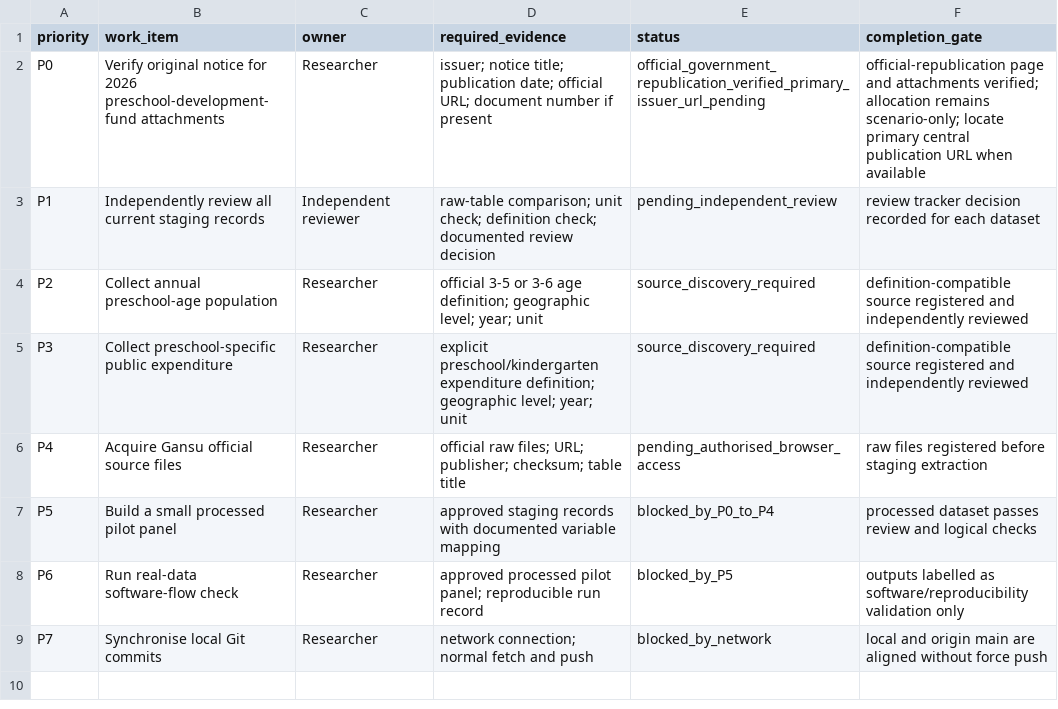
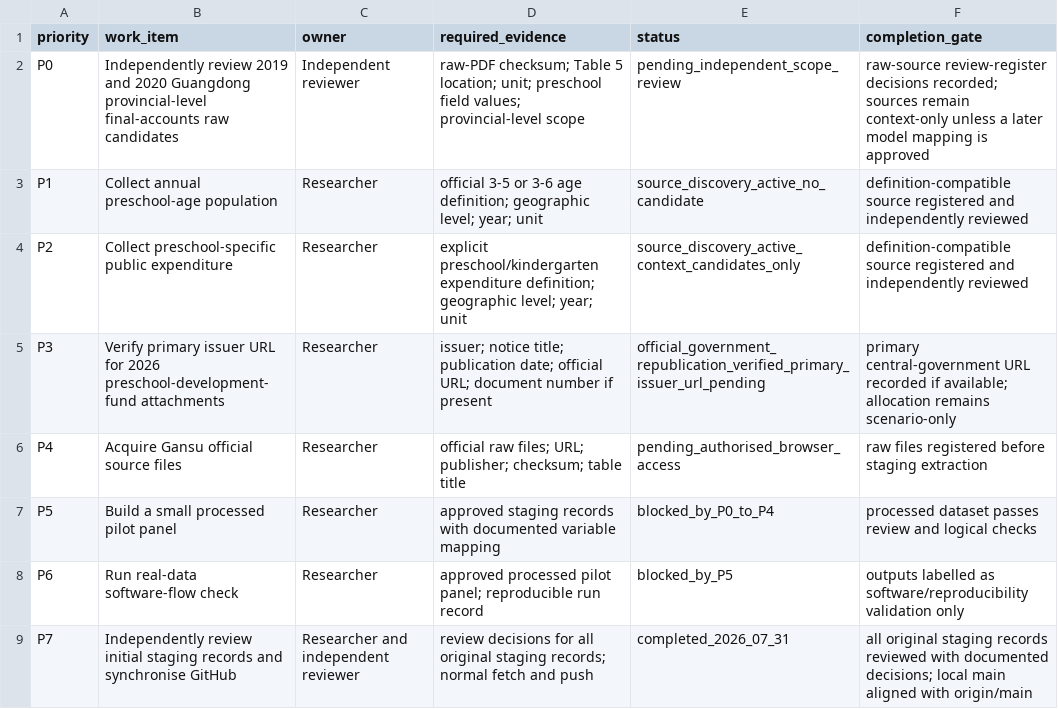
Before and after one commit to AvelineChuk/OpenPreEduLab, a CSV file: datasets/metadata/priority_worklist.csv, drawn as a sheet.

Commit message:
Refresh real-data pilot priorities

```diff
--- a/datasets/metadata/priority_worklist.csv
+++ b/datasets/metadata/priority_worklist.csv
@@ -1,6 +1,6 @@
 priority,work_item,owner,required_evidence,status,completion_gate
-P0,Verify original notice for 2026 preschool-development-fund attachments,Researcher,"issuer; notice title; publication date; official URL; document number if present",official_government_republication_verified_primary_issuer_url_pending,"official-republication page and attachments verified; allocation remains scenario-only; locate primary central publication URL when available"
-P1,Independently review all current staging records,Independent reviewer,"raw-table comparison; unit check; definition check; documented review decision",pending_independent_review,"review tracker decision recorded for each dataset"
-P2,Collect annual preschool-age population,Researcher,"official 3-5 or 3-6 age definition; geographic level; year; unit",source_discovery_required,"definition-compatible source registered and independently reviewed"
-P3,Collect preschool-specific public expenditure,Researcher,"explicit preschool/kindergarten expenditure definition; geographic level; year; unit",source_discovery_required,"definition-compatible source registered and independently reviewed"
+P0,Independently review 2019 and 2020 Guangdong provincial-level final-accounts raw candidates,Independent reviewer,"raw-PDF checksum; Table 5 location; unit; preschool field values; provincial-level scope",pending_independent_scope_review,"raw-source review-register decisions recorded; sources remain context-only unless a later model mapping is approved"
+P1,Collect annual preschool-age population,Researcher,"official 3-5 or 3-6 age definition; geographic level; year; unit",source_discovery_active_no_candidate,"definition-compatible source registered and independently reviewed"
+P2,Collect preschool-specific public expenditure,Researcher,"explicit preschool/kindergarten expenditure definition; geographic level; year; unit",source_discovery_active_context_candidates_only,"definition-compatible source registered and independently reviewed"
+P3,Verify primary issuer URL for 2026 preschool-development-fund attachments,Researcher,"issuer; notice title; publication date; official URL; document number if present",official_government_republication_verified_primary_issuer_url_pending,"primary central-government URL recorded if available; allocation remains scenario-only"
 P4,Acquire Gansu official source files,Researcher,"official raw files; URL; publisher; checksum; table title",pending_authorised_browser_access,"raw files registered before staging extraction"
@@ -8,2 +8,2 @@ P5,Build a small processed pilot panel,Researcher,"approved staging records with
 P6,Run real-data software-flow check,Researcher,"approved processed pilot panel; reproducible run record",blocked_by_P5,"outputs labelled as software/reproducibility validation only"
-P7,Synchronise local Git commits,Researcher,"network connection; normal fetch and push",blocked_by_network,"local and origin main are aligned without force push"
+P7,Independently review initial staging records and synchronise GitHub,Researcher and independent reviewer,"review decisions for all original staging records; normal fetch and push",completed_2026_07_31,"all original staging records reviewed with documented decisions; local main aligned with origin/main"
```
Also changed, not shown: 1 other file.
